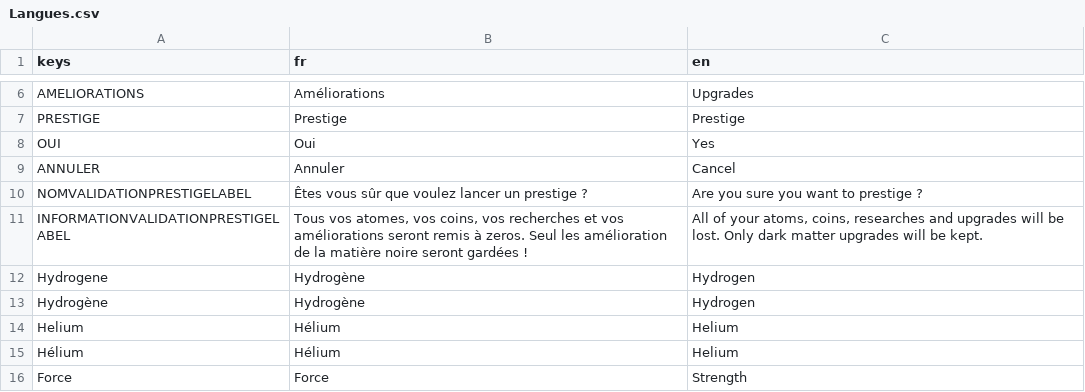
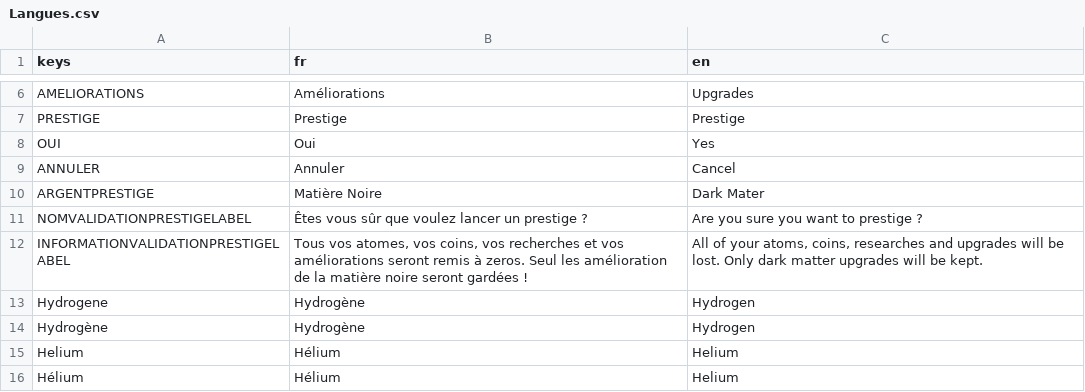
Before and after one commit to loquils/ASE, a CSV file: Game/Script/Options/Langues.csv, drawn as a sheet; only a part is shown, gaps mark what is left out; the shorter side is filled out with more unchanged rows; the diff names each change by its address in the sheet, - before the commit and + after, or states it on an @@ line.

Commit message:
Corrections + Prestige
Correction bug après prestige
Ajout quantité dark matter
Ajout dark matter à la sauvegarde
Mise au propre code
Correction crash sur la soustraction, qui crashait dans le cas ou ça faisait 0
Achat recherche matière noire
Correction affichage quantité atomes après prestige
Correction crash apres prestige

Il faut ajouter des recherches matière noire et faire l'UI du panel de darkMatter

```diff
--- a/Game/Script/Options/Langues.csv
+++ b/Game/Script/Options/Langues.csv
+row 10: ARGENTPRESTIGE | Matière Noire | Dark Mater
```
Also changed, not shown: 47 other files.
